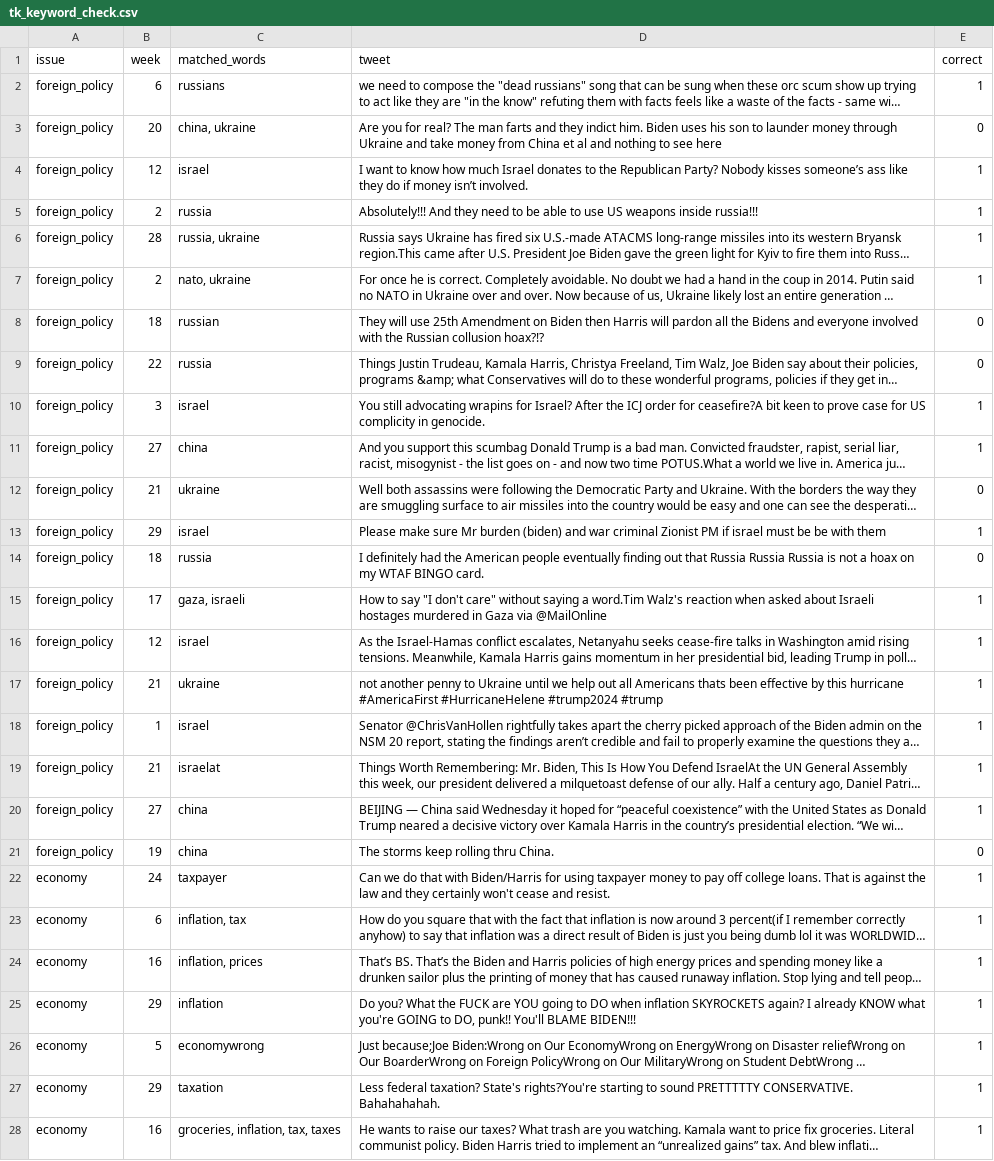
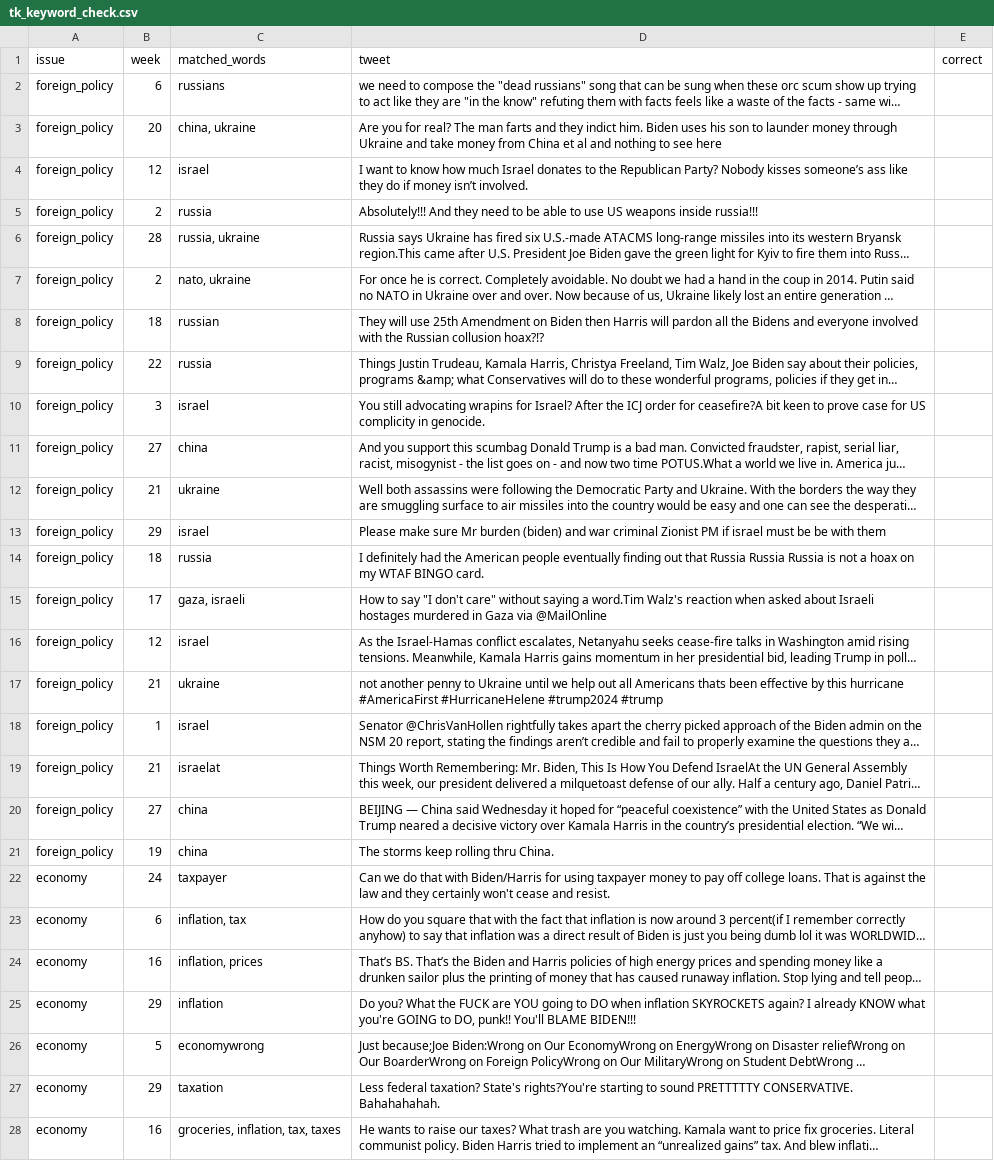
Before and after one commit to kimjesse/Detecting-Narrative-Reframing-on-X-in-the-2024-U.S.-Election, a CSV file: DataFiles/tk_keyword_check.csv, drawn as a sheet; only a part is shown; long unchanged cells end in …; the diff covers the shown part only; the diff names each change by its address in the sheet, - before the commit and + after, or states it on an @@ line.

```diff
--- a/DataFiles/tk_keyword_check.csv
+++ b/DataFiles/tk_keyword_check.csv
-E2 (correct): 1
+E2 (correct): (empty)
-E3 (correct): 0
+E3 (correct): (empty)
-E4:E7 (correct): 1
+E4:E7 (correct): (empty)
-E8:E9 (correct): 0
+E8:E9 (correct): (empty)
-E10:E11 (correct): 1
+E10:E11 (correct): (empty)
-E12 (correct): 0
+E12 (correct): (empty)
-E13 (correct): 1
+E13 (correct): (empty)
-E14 (correct): 0
+E14 (correct): (empty)
-E15:E20 (correct): 1
+E15:E20 (correct): (empty)
-E21 (correct): 0
+E21 (correct): (empty)
-E22:E28 (correct): 1
+E22:E28 (correct): (empty)
```
Also changed, not shown: 73 edited cells elsewhere in this file, DataFiles/tk_issue_week_features.csv, 22 other files.
